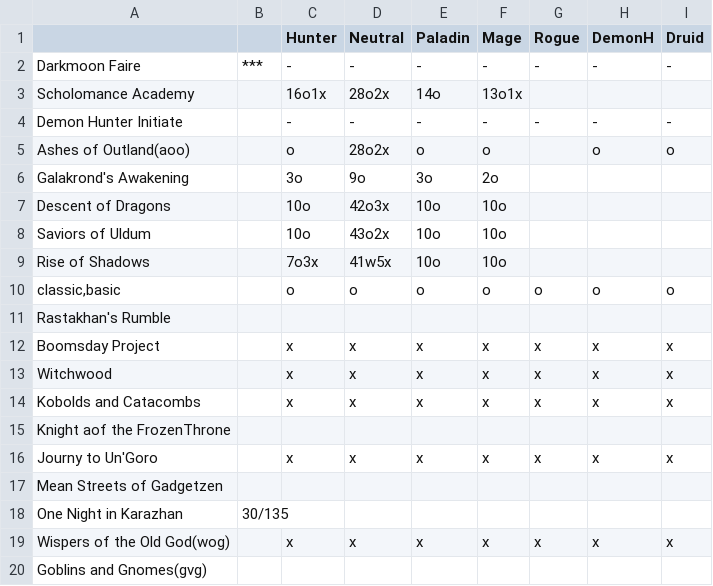
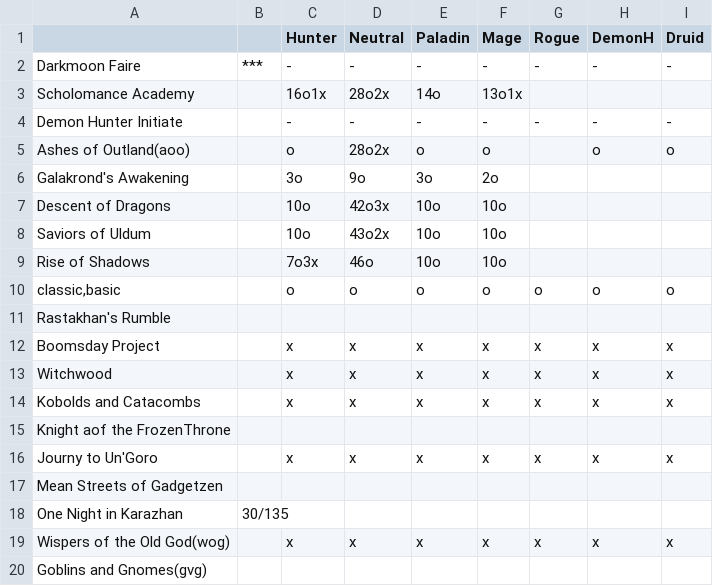
Before and after one commit to aharalabMeiji/fireplaceAharaLab, a CSV file: fireplaceAharaLab/HearthstoneCardAbilities.csv, drawn as a sheet.

```diff
--- a/fireplaceAharaLab/HearthstoneCardAbilities.csv
+++ b/fireplaceAharaLab/HearthstoneCardAbilities.csv
@@ -8,3 +8,3 @@ Descent of Dragons,,10o,42o3x,10o,10o,,,
 Saviors of Uldum,,10o,43o2x,10o,10o,,,
-Rise of Shadows,,7o3x,41w5x,10o,10o,,,
+Rise of Shadows,,7o3x,46o,10o,10o,,,
 "classic,basic",,o,o,o,o,o,o,o
```
Also changed, not shown: 16 other files.
